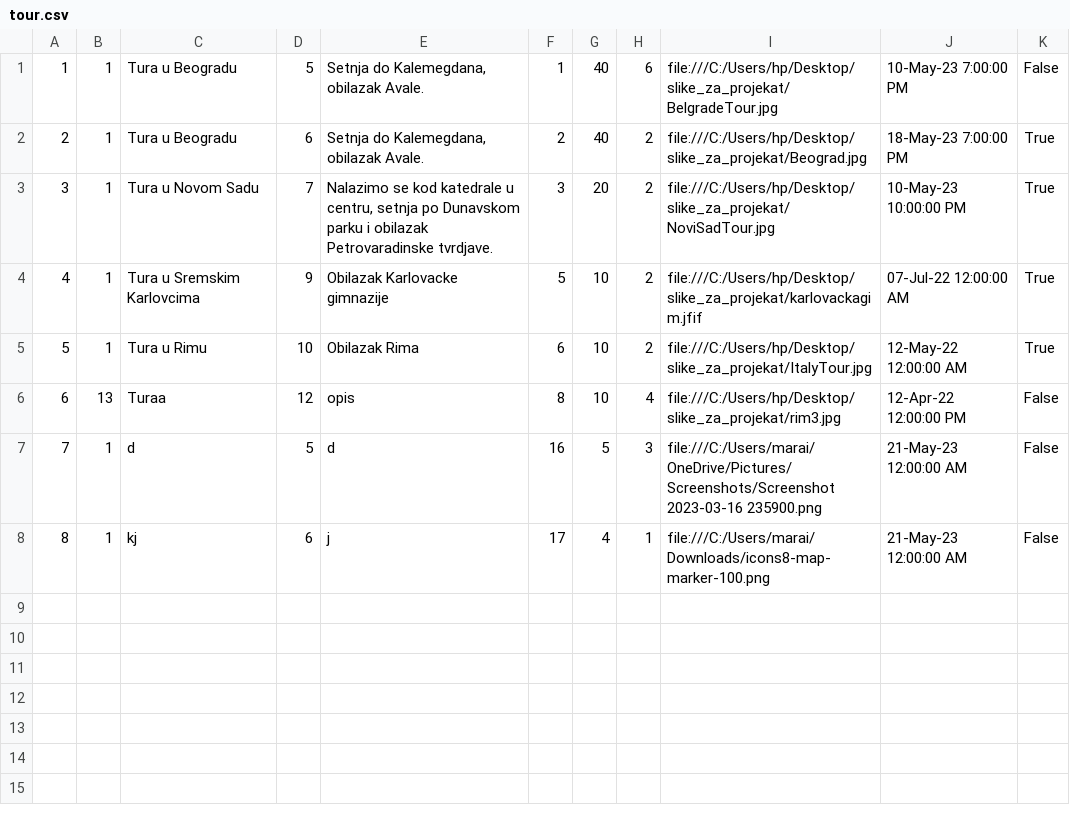
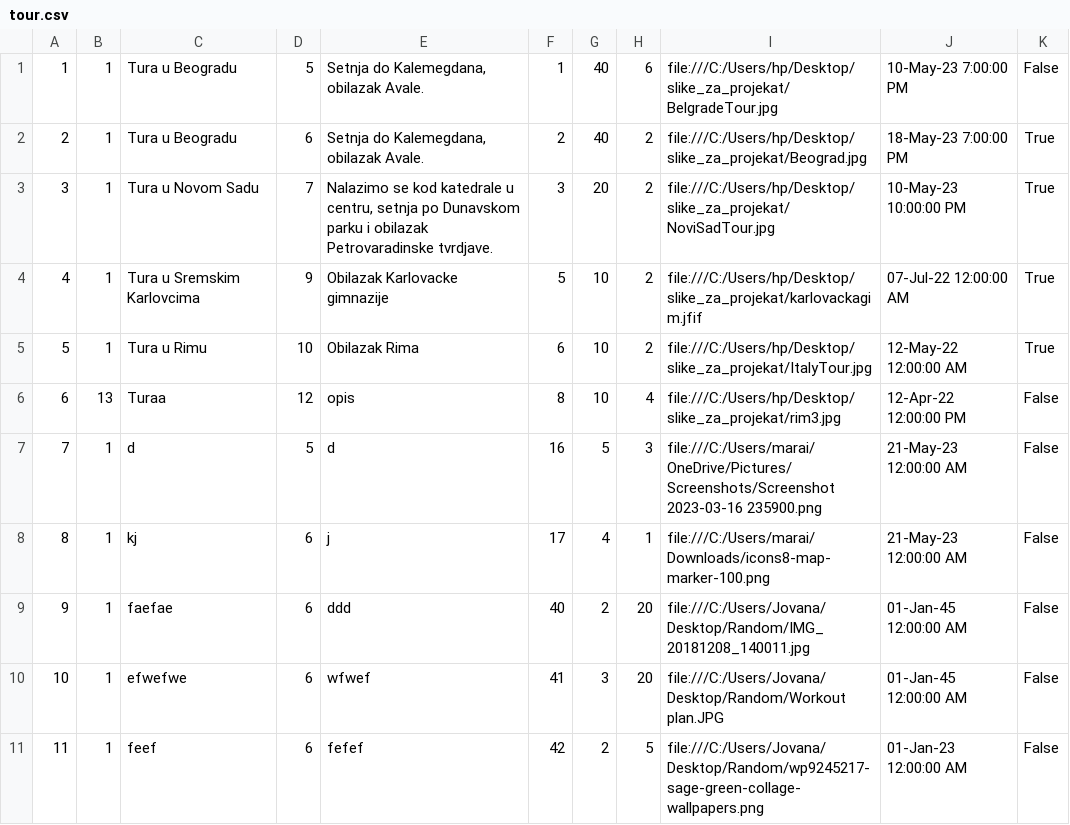
Before and after one commit to ivanailijin/SIMS-Project-team-C, a CSV file: TravelService/TravelService/Resources/Data/tour.csv, drawn as a sheet; the diff names each change by its address in the sheet, - before the commit and + after, or states it on an @@ line.

```diff
--- a/TravelService/TravelService/Resources/Data/tour.csv
+++ b/TravelService/TravelService/Resources/Data/tour.csv
+row 9: 9 | 1 | faefae | 6 | ddd | 40 | 2 | 20 | file:///C:/Users/Jovana/Desktop/Random/IMG_20181208_140011.jpg | 01-Jan-45 12:00:00 AM | False
+row 10: 10 | 1 | efwefwe | 6 | wfwef | 41 | 3 | 20 | file:///C:/Users/Jovana/Desktop/Random/Workout plan.JPG | 01-Jan-45 12:00:00 AM | False
+row 11: 11 | 1 | feef | 6 | fefef | 42 | 2 | 5 | file:///C:/Users/Jovana/Desktop/Random/wp9245217-sage-green-collage-wallpapers.png | 01-Jan-23 12:00:00 AM | False
```
Also changed, not shown: TravelService/TravelService/Resources/Data/checkpoint.csv, TravelService/TravelService/Resources/Data/tourRequests.csv, 16 other files.
